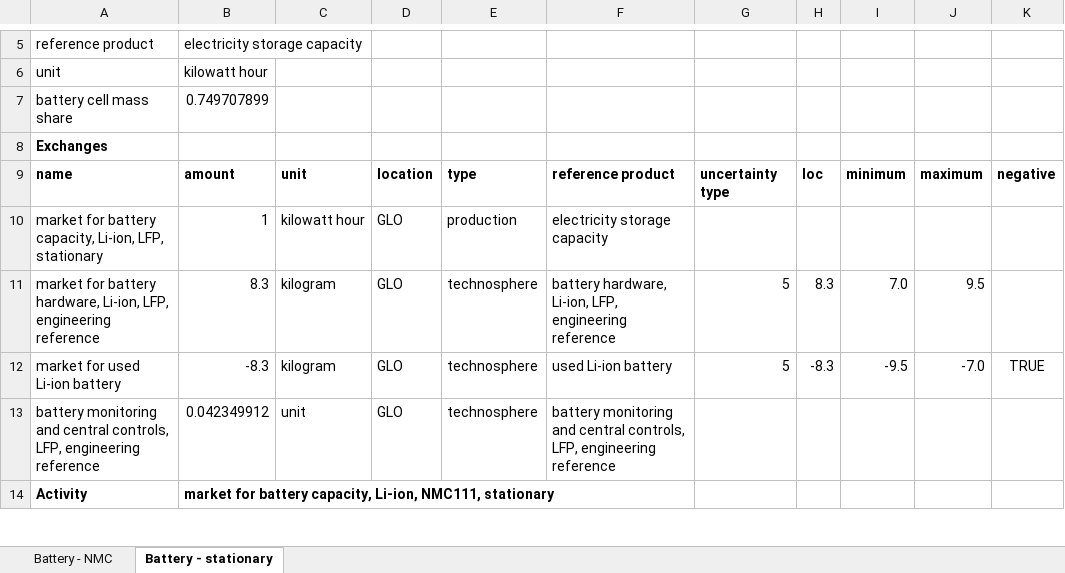
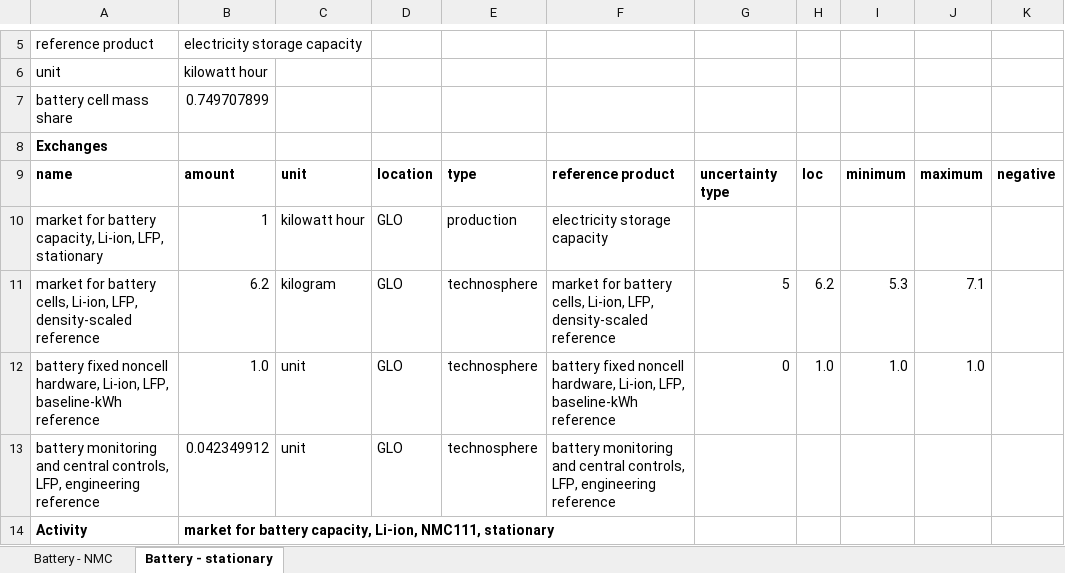
Before and after one commit to polca/premise, an Excel workbook: premise/data/additional_inventories/lci-battery-capacity.xlsx, sheet Battery - stationary, drawn as a sheet; only a part is shown, gaps mark what is left out; values as stored, in another font and other column widths than the file's, no borders; removed rows and columns are numbered as before the commit, all else as after; the diff covers the shown part only; the diff names each change by its address in the sheet, - before the commit and + after, or states it on an @@ line.

Commit message:
fix(inventory): retain fixed hardware in stationary lithium-ion learning
APPROVED STATIONARY CELL-ONLY DENSITY LEARNING, issue64,2026-10-18. Carry the issue63 fixed-noncell boundary through to six stationary lithium-ion capacity references. Preserve original stationary chemistry,baseline complete-pack materials,controls and capacity. Copy the corresponding mobile capacity references at the same chemistry-specific kgcell/kWh and fixed-noncell unit/kWh; these suppliers use the identical existing source pack architecture already used by stationary inventories. This does not transfer vehicle operation,chargers or roads into stationary storage. Only cell manufacture and its pairedcell disposal follow the existing cell-density curve. Noncellcase,busbar,coolant,packaging and associated disposal remain fixed inside the existing unit provider; central/module controls are already supplied once and treated by their own helper. Keep the stationary capacity activity identities so existing stationary scenario markets and dispatch/efficiency assumptions remain. There is no additional outer purchase of mobile capacity, no repeated density scaling and no second waste treatment. LFP,NMC111,NMC532,NMC622,NMC811,NMC955 baseline material/service vectors must match their pre-change stationary references,not only totalkg. The existing mobile geometry is an explicit shared engineering design; stationary-specific container/cooling/inverter topology and replacement lives are not validated by this change. No runtime,YAML or native edits; uncertainty on scalablecell quantity retained, fixedhardware deterministic as inissue63. Sodium-ion stationary already forwards1kWh to its corrected common capacity and needs no second change. Home-storage,leadacid and flowbattery designs remain separate.

```diff
--- a/premise/data/additional_inventories/lci-battery-capacity.xlsx (sheet Battery - stationary)
+++ b/premise/data/additional_inventories/lci-battery-capacity.xlsx (sheet Battery - stationary)
-row 11: market for battery hardware, Li-ion, LFP, engineering reference | 8.3 | kilogram | GLO | technosphere | battery hardware, Li-ion, LFP, engineering reference | 5 | 8.3 | 7.0 | 9.5
-row 12: market for used Li-ion battery | -8.3 | kilogram | GLO | technosphere | used Li-ion battery | 5 | -8.3 | -9.5 | -7.0 | TRUE
+row 11: market for battery cells, Li-ion, LFP, density-scaled reference | 6.2 | kilogram | GLO | technosphere | market for battery cells, Li-ion, LFP, density-scaled reference | 5 | 6.2 | 5.3 | 7.1
+row 12: battery fixed noncell hardware, Li-ion, LFP, baseline-kWh reference | 1.0 | unit | GLO | technosphere | battery fixed noncell hardware, Li-ion, LFP, baseline-kWh reference | 0 | 1.0 | 1.0 | 1.0
```
Also changed, not shown: 10 added rows, 10 removed rows and 6 edited cells elsewhere in this sheet.
